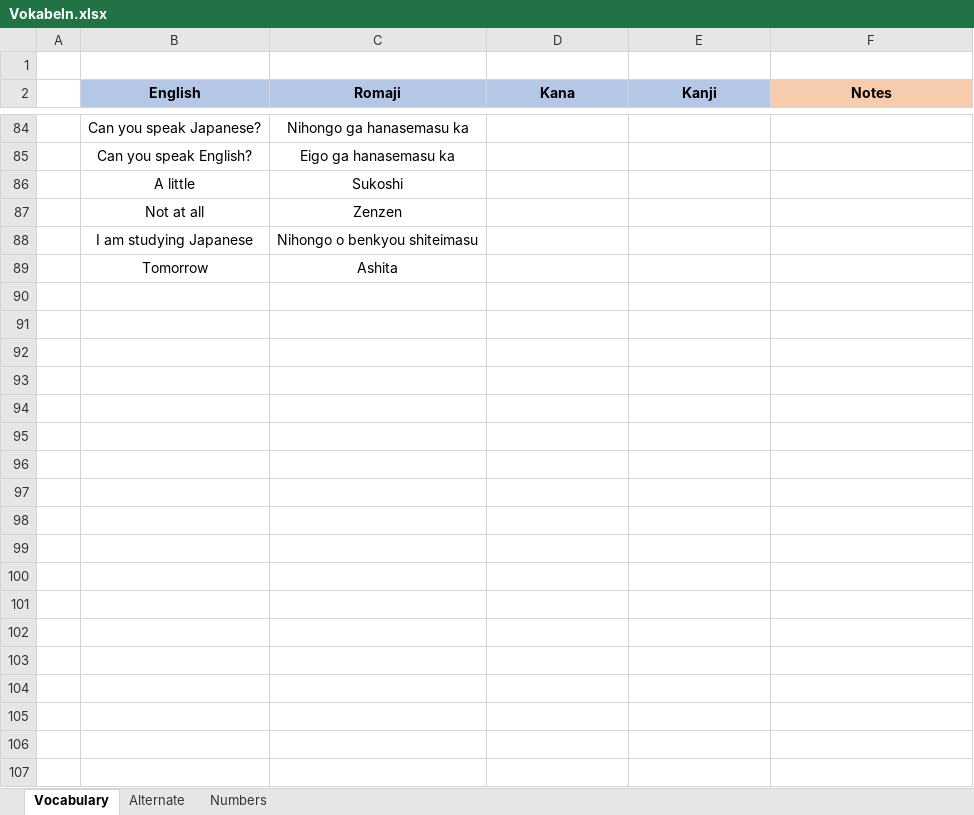
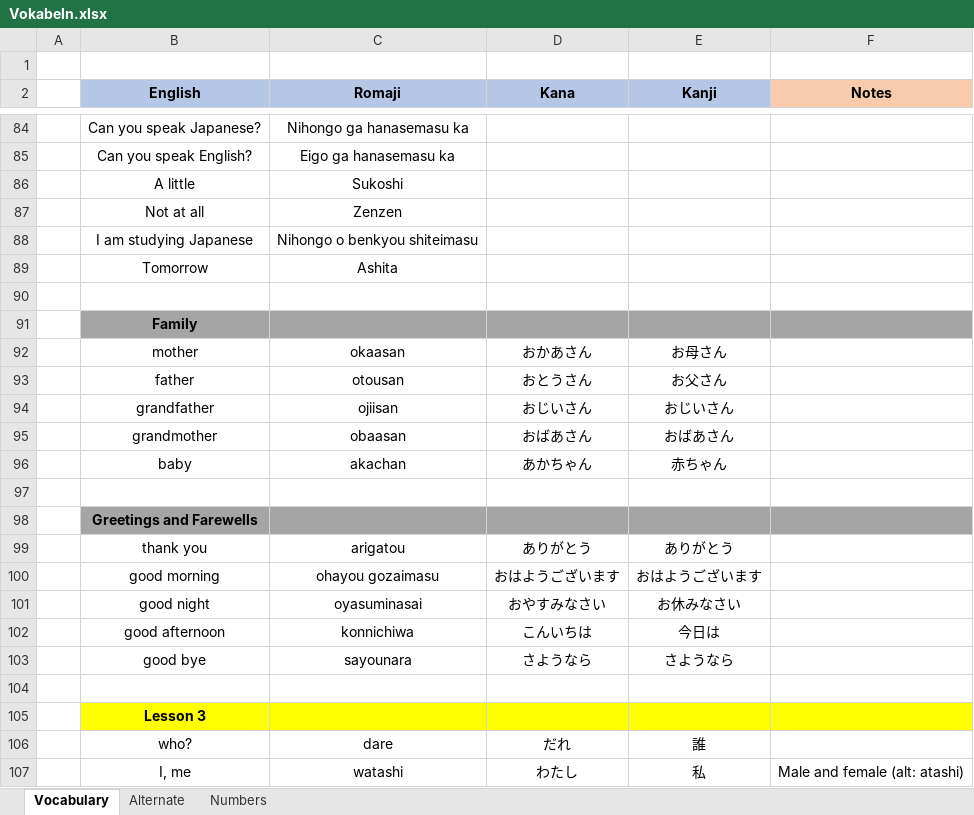
Before and after one commit to TheLegendOfLonk/Japanese, an Excel workbook: Vokabeln.xlsx, sheet Vocabulary, drawn as a sheet; only a part is shown, gaps mark what is left out; values as stored, in another font and other column widths than the file's, no borders; the diff covers the shown part only; the diff names each change by its address in the sheet, - before the commit and + after, or states it on an @@ line.

Commit message:
23.4.2021

```diff
--- a/Vokabeln.xlsx (sheet Vocabulary)
+++ b/Vokabeln.xlsx (sheet Vocabulary)
+row 90: (empty)
+row 91:  | Family
+row 92:  | mother | okaasan | おかあさん | お母さん
+row 93:  | father | otousan | おとうさん | お父さん
+row 94:  | grandfather | ojiisan | おじいさん | おじいさん
+row 95:  | grandmother | obaasan | おばあさん | おばあさん
+row 96:  | baby | akachan | あかちゃん | 赤ちゃん
+row 97: (empty)
+row 98:  | Greetings and Farewells
+row 99:  | thank you | arigatou | ありがとう | ありがとう
+row 100:  | good morning | ohayou gozaimasu | おはようございます | おはようございます
+row 101:  | good night | oyasuminasai | おやすみなさい | お休みなさい
+row 102:  | good afternoon | konnichiwa | こんいちは | 今日は
+row 103:  | good bye | sayounara | さようなら | さようなら
+row 104: (empty)
+row 105:  | Lesson 3
+row 106:  | who? | dare | だれ | 誰
+row 107:  | I, me | watashi | わたし | 私 | Male and female (alt: atashi)
```
Also changed, not shown: 14 added rows and cell formats elsewhere in this sheet.
